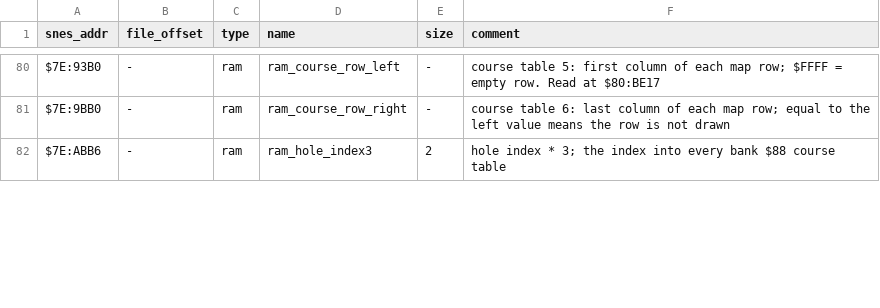
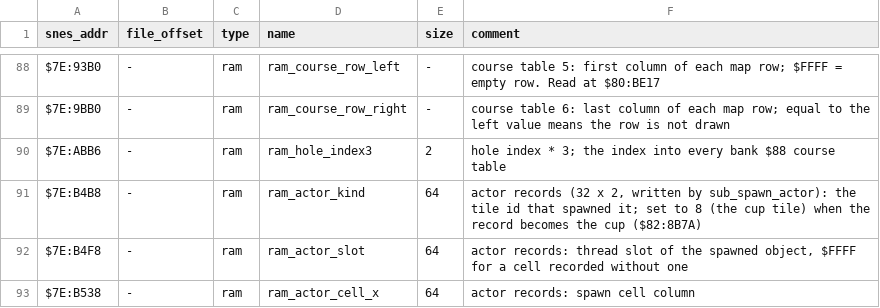
Before and after one commit to ocramz/snes-playground, a TSV file: symbols.tsv, drawn as a sheet; only a part is shown, gaps mark what is left out; the diff covers the shown part only; the diff names each change by its address in the sheet, - before the commit and + after, or states it on an @@ line.

```diff
--- a/symbols.tsv
+++ b/symbols.tsv
+row 91: $7E:B4B8 | - | ram | ram_actor_kind | 64 | actor records (32 x 2, written by sub_spawn_actor): the tile id that spawned it; set to 8 (the cup tile) when the record becomes the cup ($82:8B7A)
+row 92: $7E:B4F8 | - | ram | ram_actor_slot | 64 | actor records: thread slot of the spawned object, $FFFF for a cell recorded without one
+row 93: $7E:B538 | - | ram | ram_actor_cell_x | 64 | actor records: spawn cell column
```
Also changed, not shown: 27 added rows and 4 edited cells elsewhere in this file, 15 other files.
